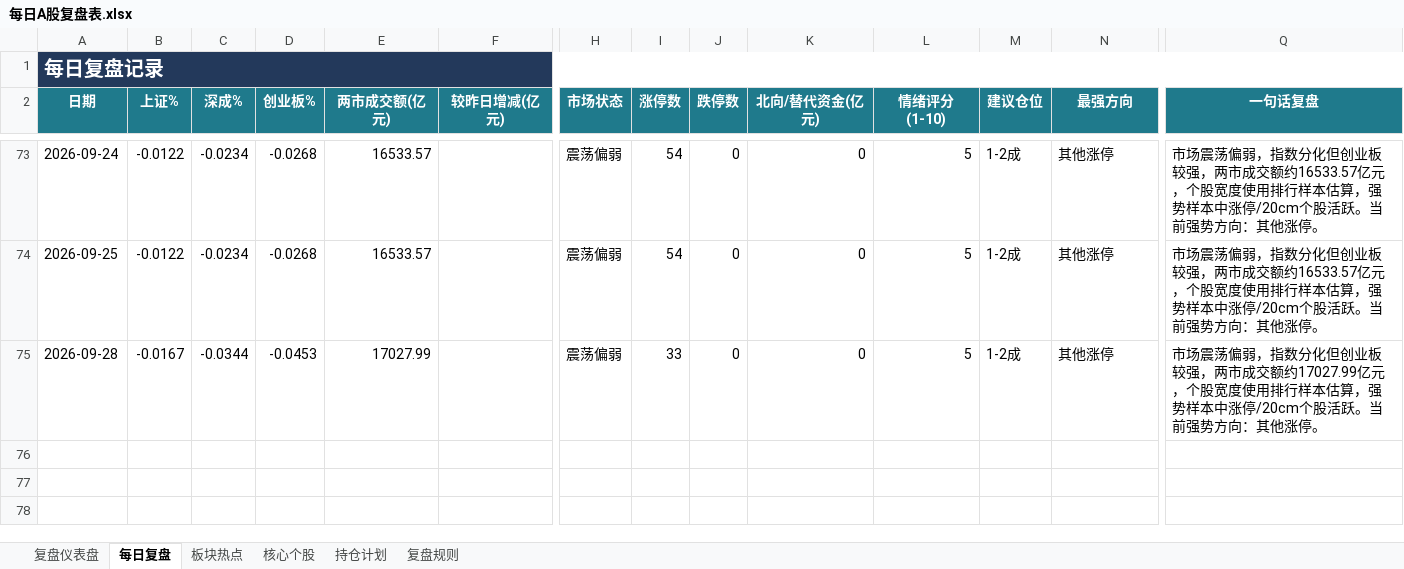
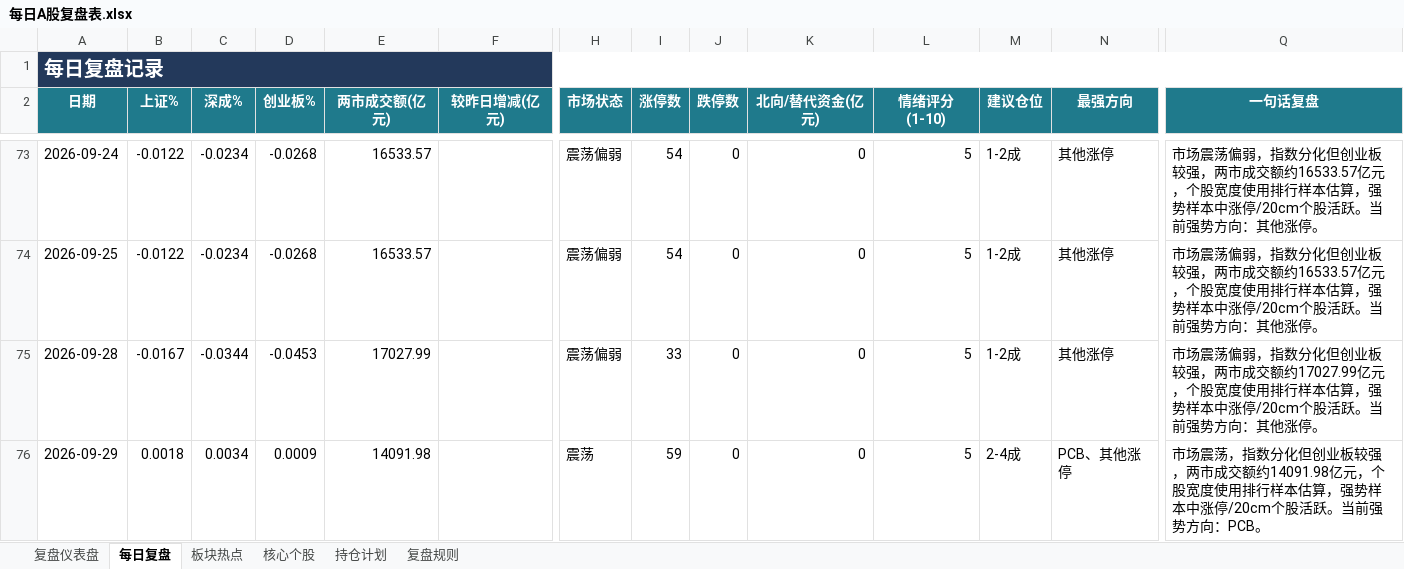
Before and after one commit to Toristricky/a-share-daily-review, an Excel workbook: 每日A股复盘表.xlsx, sheet 每日复盘, drawn as a sheet; only a part is shown, gaps mark what is left out; values as stored, in another font and other column widths than the file's, no borders; rows hold the shown columns only; the diff names each change by its address in the sheet, - before the commit and + after, or states it on an @@ line.

```diff
--- a/每日A股复盘表.xlsx (sheet 每日复盘)
+++ b/每日A股复盘表.xlsx (sheet 每日复盘)
+row 76: 2026-09-29 | 0.0018 | 0.0034 | 0.0009 | 14091.98 |  | 震荡 | 59 | 0 | 0 | 5 | 2-4成 | PCB、其他涨停 | 市场震荡，指数分化但创业板较强，两市成交额约14091.98亿元，个股宽度使用排行样本估算，强势样本中涨停/20cm个股活跃。当前强势方向：PCB。
```
Also changed, not shown: 3 other files.
